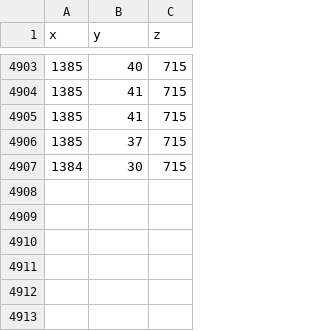
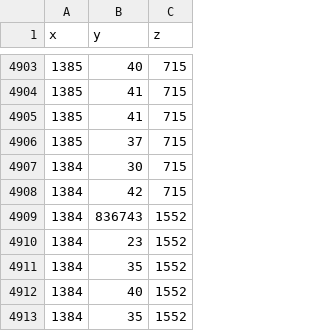
Before and after one commit to ahnaf-tahmid-chowdhury/Geiger-Counter-with-ESP32, a CSV file: PC/data3D.csv, drawn as a sheet; only a part is shown, gaps mark what is left out.

```diff
--- a/PC/data3D.csv
+++ b/PC/data3D.csv
@@ -9812 +9812,13 @@ x,y,z
 "
+1384,42,"715
+"
+1384,836743,"1552
+"
+1384,23,"1552
+"
+1384,35,"1552
+"
+1384,40,"1552
+"
+1384,35,"1552
+"
```
Also changed, not shown: 2 other files.
